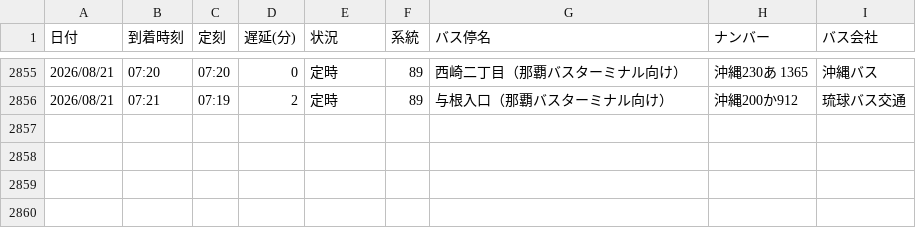
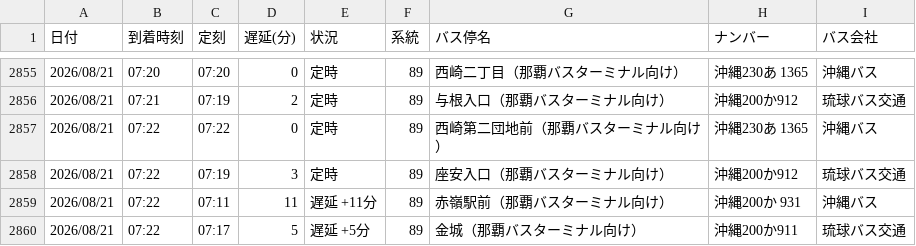
Before and after one commit to uy819/bus-tracker2, a CSV file: data/raw/89_up/bus_arrival_log.csv, drawn as a sheet; only a part is shown, gaps mark what is left out.

```diff
--- a/data/raw/89_up/bus_arrival_log.csv
+++ b/data/raw/89_up/bus_arrival_log.csv
@@ -2856 +2856,5 @@
 2026/08/21,07:21,07:19,2,定時,89,与根入口（那覇バスターミナル向け）,沖縄200か912,琉球バス交通
+2026/08/21,07:22,07:22,0,定時,89,西崎第二団地前（那覇バスターミナル向け）,沖縄230あ 1365,沖縄バス
+2026/08/21,07:22,07:19,3,定時,89,座安入口（那覇バスターミナル向け）,沖縄200か912,琉球バス交通
+2026/08/21,07:22,07:11,11,遅延 +11分,89,赤嶺駅前（那覇バスターミナル向け）,沖縄200か 931,沖縄バス
+2026/08/21,07:22,07:17,5,遅延 +5分,89,金城（那覇バスターミナル向け）,沖縄200か911,琉球バス交通
```
Also changed, not shown: 1 other file.
